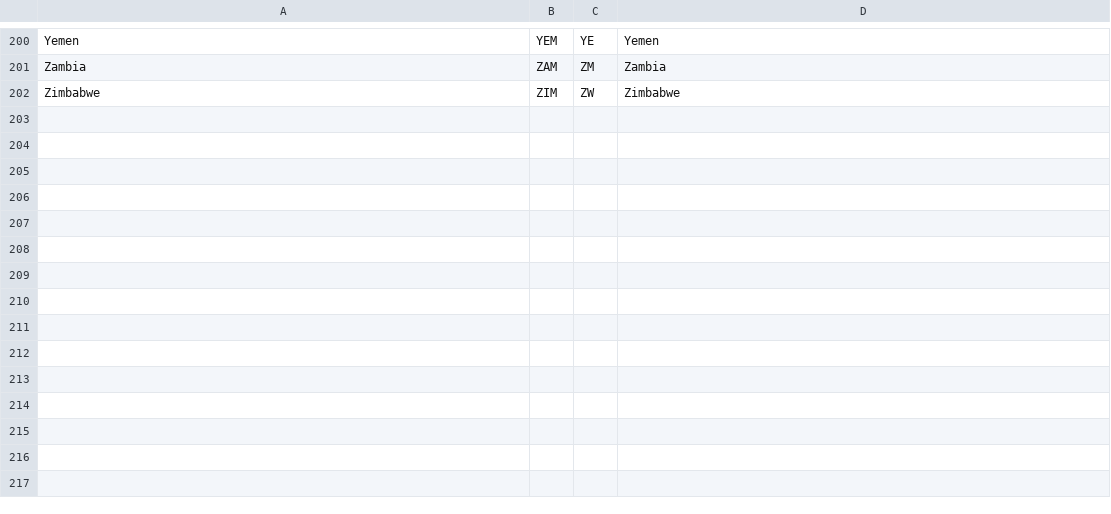
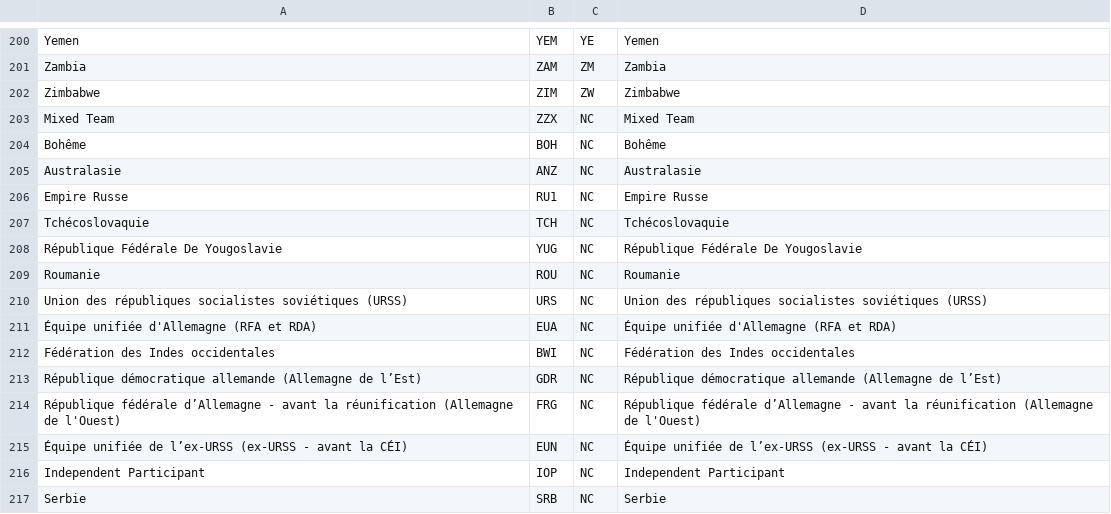
Before and after one commit to tparpaite/ProjetProg-L3-BD, a CSV file: csv/IOC_country_codes.csv, drawn as a sheet; only a part is shown, gaps mark what is left out; the diff names each change by its address in the sheet, - before the commit and + after, or states it on an @@ line.

```diff
--- a/csv/IOC_country_codes.csv
+++ b/csv/IOC_country_codes.csv
+row 203: Mixed Team | ZZX | NC | Mixed Team
+row 204: Bohême | BOH | NC | Bohême
+row 205: Australasie | ANZ | NC | Australasie
+row 206: Empire Russe | RU1 | NC | Empire Russe
+row 207: Tchécoslovaquie | TCH | NC | Tchécoslovaquie
+row 208: République Fédérale De Yougoslavie | YUG | NC | République Fédérale De Yougoslavie
+row 209: Roumanie | ROU | NC | Roumanie
+row 210: Union des républiques socialistes soviétiques (URSS) | URS | NC | Union des républiques socialistes soviétiques (URSS)
+row 211: Équipe unifiée d'Allemagne (RFA et RDA) | EUA | NC | Équipe unifiée d'Allemagne (RFA et RDA)
+row 212: Fédération des Indes occidentales | BWI | NC | Fédération des Indes occidentales
+row 213: République démocratique allemande (Allemagne de l’Est) | GDR | NC | République démocratique allemande (Allemagne de l’Est)
+row 214: République fédérale d’Allemagne - avant la réunification (Allemagne de l'Ouest) | FRG | NC | République fédérale d’Allemagne - avant la réunification (Allemagne de l'Ouest)
+row 215: Équipe unifiée de l’ex-URSS (ex-URSS - avant la CÉI) | EUN | NC | Équipe unifiée de l’ex-URSS (ex-URSS - avant la CÉI)
+row 216: Independent Participant | IOP | NC | Independent Participant
+row 217: Serbie | SRB | NC | Serbie
```
Also changed, not shown: 1 other file.
